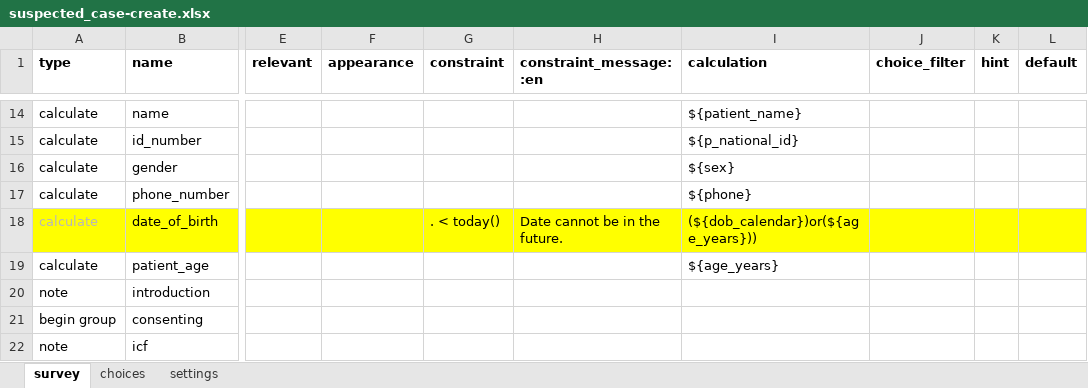
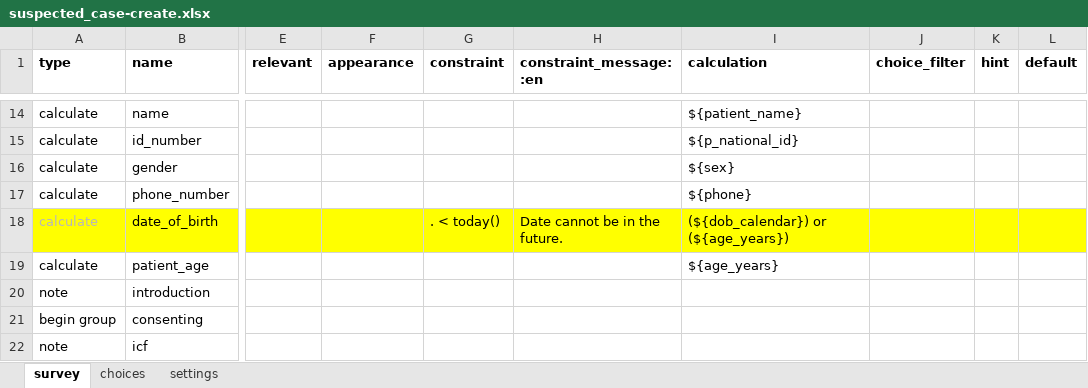
Before and after one commit to oyierp/Bodaboda_Test, an Excel workbook: config-boda-moh-ke-master/forms/contact/suspected_case-create.xlsx, sheet survey, drawn as a sheet; only a part is shown, gaps mark what is left out; values as stored, in another font and other column widths than the file's, no borders; conditional formats not drawn; the diff names each change by its address in the sheet, - before the commit and + after, or states it on an @@ line.

```diff
--- a/config-boda-moh-ke-master/forms/contact/suspected_case-create.xlsx (sheet survey)
+++ b/config-boda-moh-ke-master/forms/contact/suspected_case-create.xlsx (sheet survey)
-I18 (calculation): (${dob_calendar})or(${age_years}))
+I18 (calculation): (${dob_calendar}) or (${age_years})
```
Also changed, not shown: sheet settings, config-boda-moh-ke-master/forms/contact/suspected_case-edit.xlsx.
